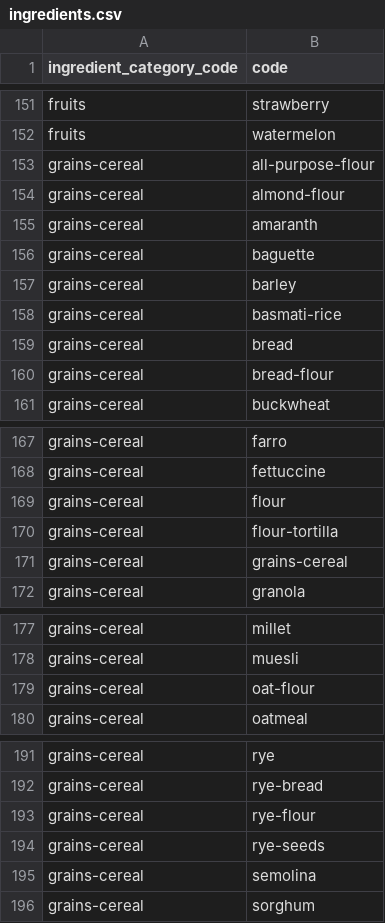
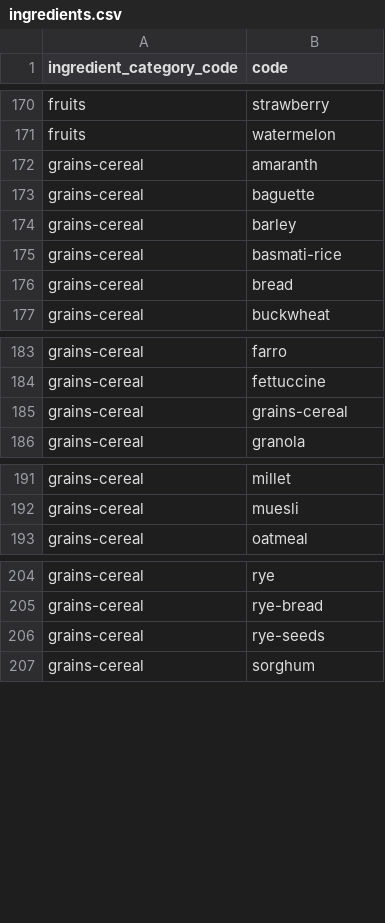
Before and after one commit to pemattern/dishdash, a CSV file: server/seed_data/ingredients.csv, drawn as a sheet; only a part is shown, gaps mark what is left out; removed rows and columns are numbered as before the commit, all else as after; the diff covers the shown part only; the diff names each change by its address in the sheet, - before the commit and + after, or states it on an @@ line.

```diff
--- a/server/seed_data/ingredients.csv
+++ b/server/seed_data/ingredients.csv
-row 153: grains-cereal | all-purpose-flour
-row 154: grains-cereal | almond-flour
-row 160: grains-cereal | bread-flour
-row 169: grains-cereal | flour
-row 170: grains-cereal | flour-tortilla
-row 179: grains-cereal | oat-flour
-row 193: grains-cereal | rye-flour
-row 195: grains-cereal | semolina
```
Also changed, not shown: 19 added rows, 1 removed row and 99 edited cells elsewhere in this file, server/seed_data/ingredient_categories.csv, 3 other files.
